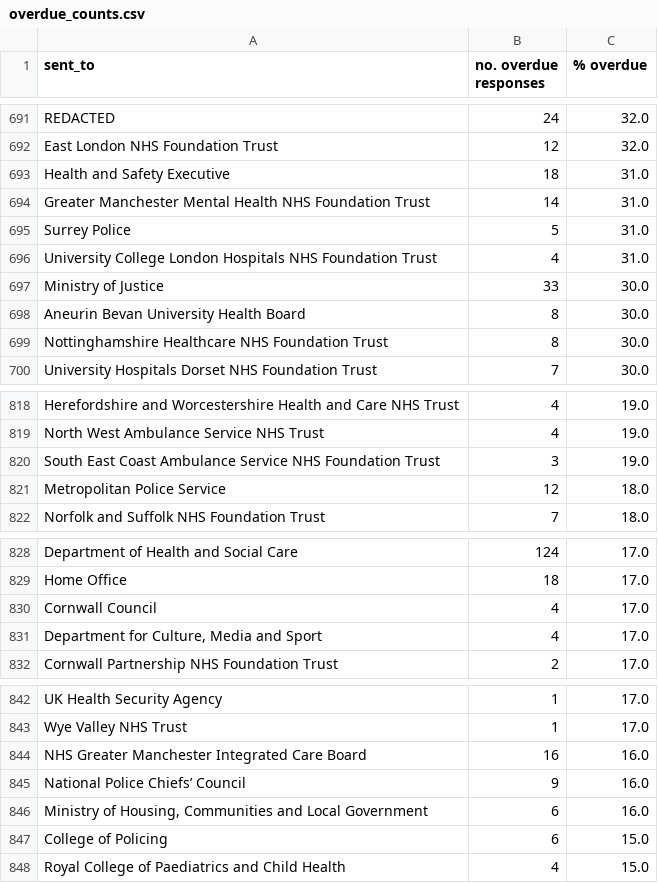
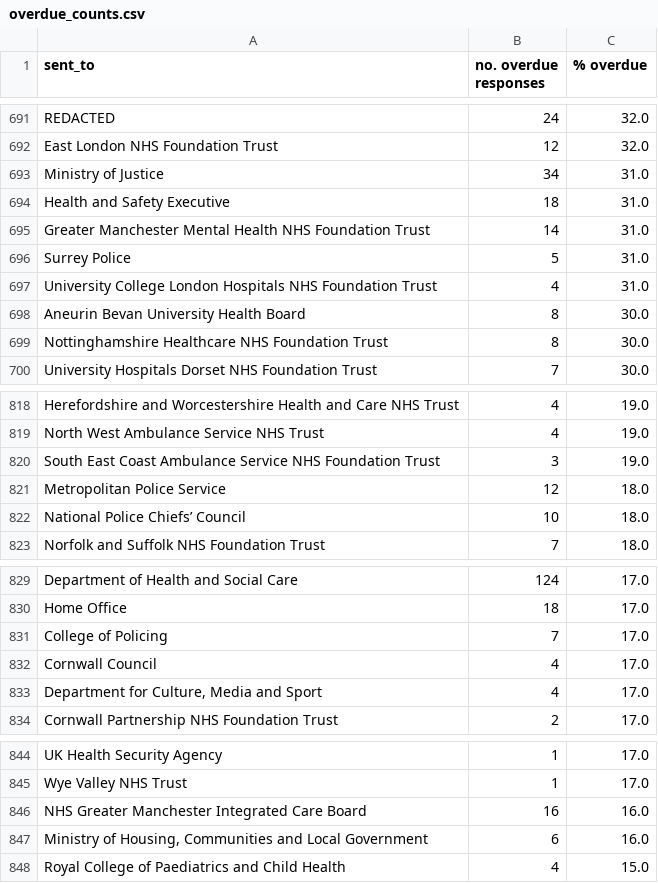
Before and after one commit to georgiarichards/preventabledeathstracker, a CSV file: src/analyse/counts/data/sent/reg28_by_status/counts/overdue_counts.csv, drawn as a sheet; only a part is shown, gaps mark what is left out.

```diff
--- a/src/analyse/counts/data/sent/reg28_by_status/counts/overdue_counts.csv
+++ b/src/analyse/counts/data/sent/reg28_by_status/counts/overdue_counts.csv
@@ -692,2 +692,3 @@ REDACTED,24,32.0
 East London NHS Foundation Trust,12,32.0
+Ministry of Justice,34,31.0
 Health and Safety Executive,18,31.0
@@ -696,3 +697,2 @@ Surrey Police,5,31.0
 University College London Hospitals NHS Foundation Trust,4,31.0
-Ministry of Justice,33,30.0
 Aneurin Bevan University Health Board,8,30.0
@@ -821,2 +821,3 @@ South East Coast Ambulance Service NHS Foundation Trust,3,19.0
 Metropolitan Police Service,12,18.0
+National Police Chiefs’ Council,10,18.0
 Norfolk and Suffolk NHS Foundation Trust,7,18.0
@@ -829,2 +830,3 @@ Department of Health and Social Care,124,17.0
 Home Office,18,17.0
+College of Policing,7,17.0
 Cornwall Council,4,17.0
@@ -844,5 +846,3 @@ Wye Valley NHS Trust,1,17.0
 NHS Greater Manchester Integrated Care Board,16,16.0
-National Police Chiefs’ Council,9,16.0
 "Ministry of Housing, Communities and Local Government",6,16.0
-College of Policing,6,15.0
 Royal College of Paediatrics and Child Health,4,15.0
```
Also changed, not shown: src/analyse/counts/data/sent/rcpt-statuses.csv, src/analyse/counts/data/sent/reg28_by_status/counts/top30/top_30_pending_counts.csv, 24 other files.
